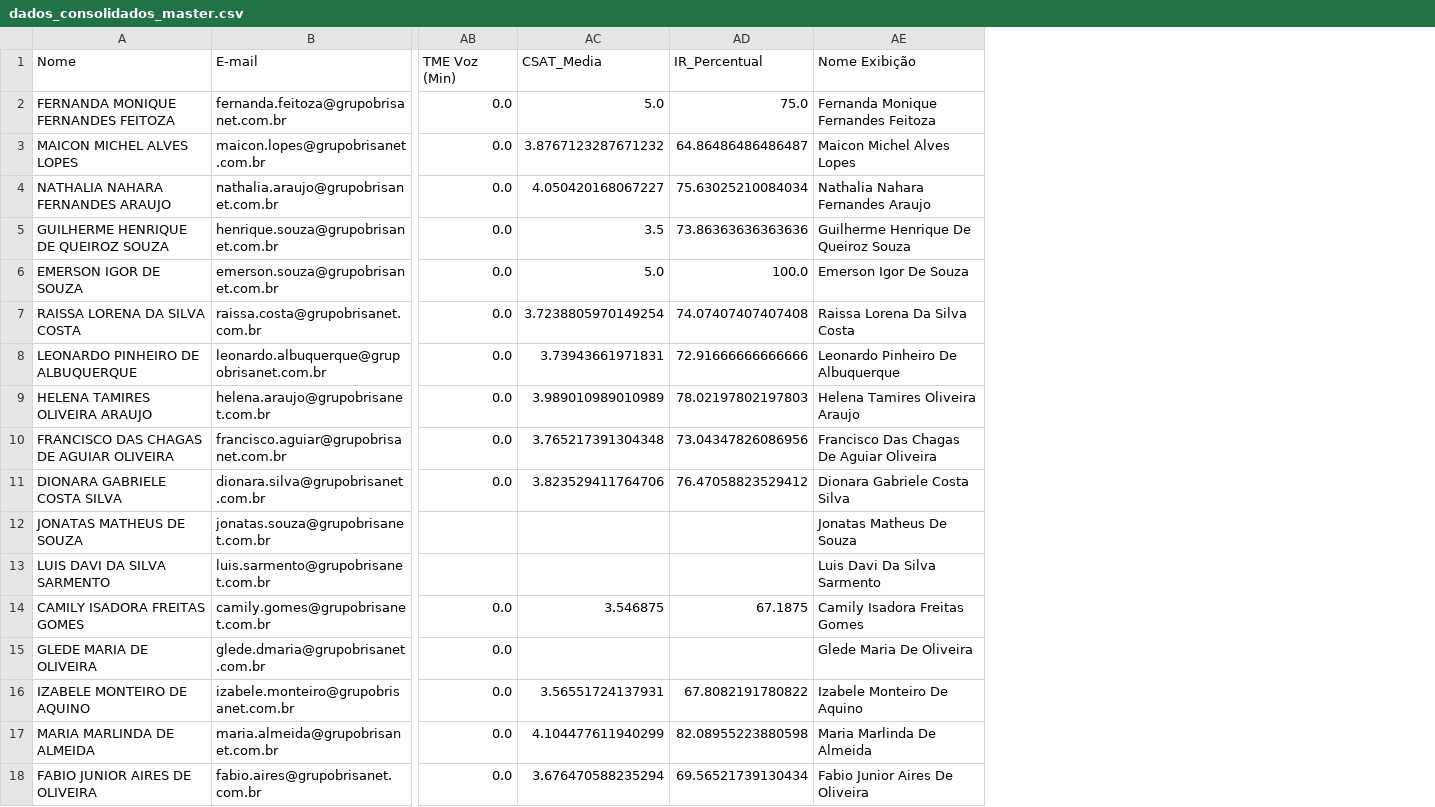
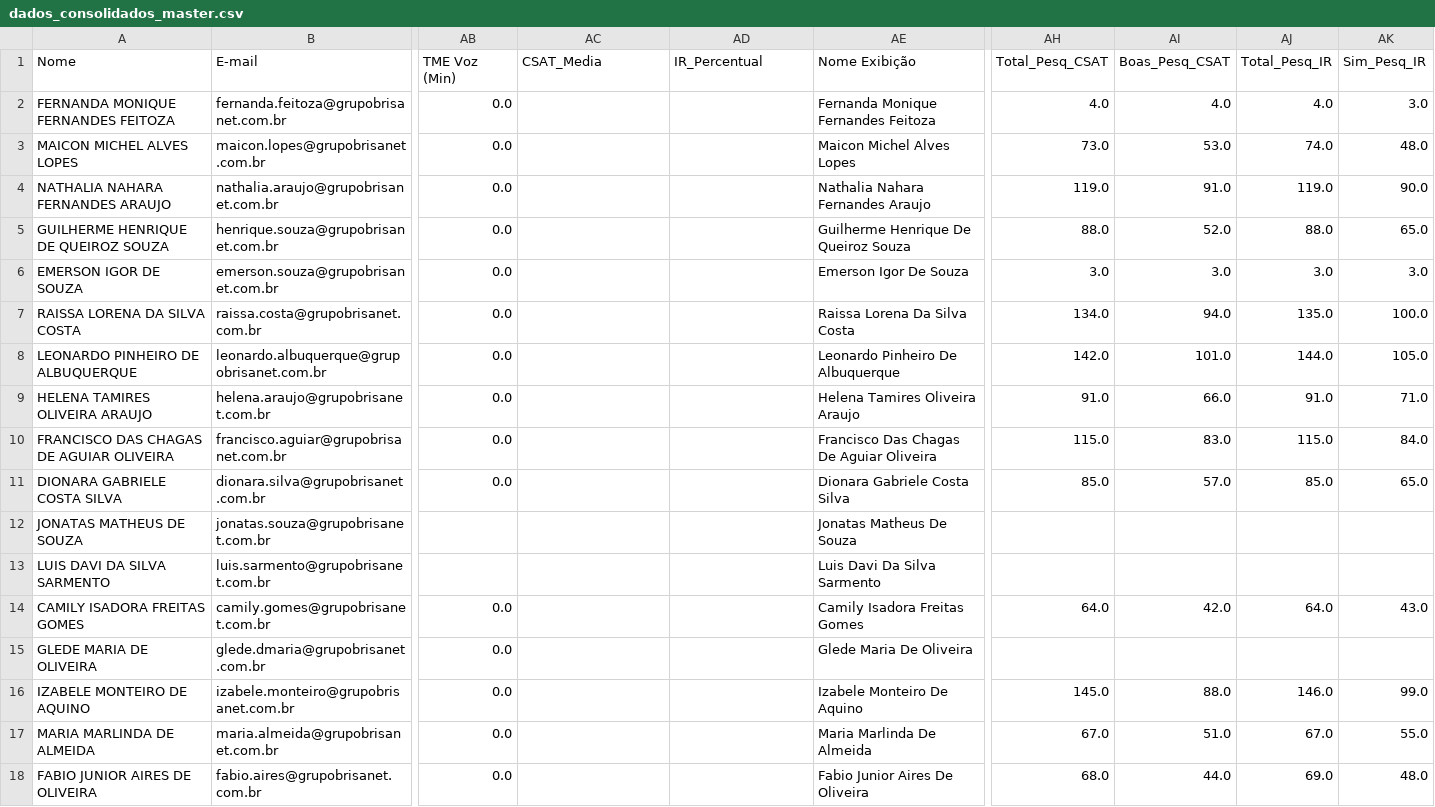
Before and after one commit to krepss/retencaobrisanet, a CSV file: dados_consolidados_master.csv, drawn as a sheet; only a part is shown, gaps mark what is left out; the diff covers the shown part only; the diff names each change by its address in the sheet, - before the commit and + after, or states it on an @@ line.

Commit message:
Atualização via Streamlit: dados_consolidados_master.csv

```diff
--- a/dados_consolidados_master.csv
+++ b/dados_consolidados_master.csv
+column AH (Total_Pesq_CSAT), rows 2-18: 4.0 | 73.0 | 119.0 | 88.0 | 3.0 | 134.0 | 142.0 | 91.0 | 115.0 | 85.0 |  |  | 64.0 |  | 145.0 | 67.0 | 68.0
+column AI (Boas_Pesq_CSAT), rows 2-18: 4.0 | 53.0 | 91.0 | 52.0 | 3.0 | 94.0 | 101.0 | 66.0 | 83.0 | 57.0 |  |  | 42.0 |  | 88.0 | 51.0 | 44.0
+column AJ (Total_Pesq_IR), rows 2-18: 4.0 | 74.0 | 119.0 | 88.0 | 3.0 | 135.0 | 144.0 | 91.0 | 115.0 | 85.0 |  |  | 64.0 |  | 146.0 | 67.0 | 69.0
+column AK (Sim_Pesq_IR), rows 2-18: 3.0 | 48.0 | 90.0 | 65.0 | 3.0 | 100.0 | 105.0 | 71.0 | 84.0 | 65.0 |  |  | 43.0 |  | 99.0 | 55.0 | 48.0
-AC2 (CSAT_Media): 5.0
+AC2 (CSAT_Media): (empty)
-AD2 (IR_Percentual): 75.0
+AD2 (IR_Percentual): (empty)
-AC3 (CSAT_Media): 3.8767123287671232
+AC3 (CSAT_Media): (empty)
-AD3 (IR_Percentual): 64.86486486486487
+AD3 (IR_Percentual): (empty)
-AC4 (CSAT_Media): 4.050420168067227
+AC4 (CSAT_Media): (empty)
-AD4 (IR_Percentual): 75.63025210084034
+AD4 (IR_Percentual): (empty)
-AC5 (CSAT_Media): 3.5
+AC5 (CSAT_Media): (empty)
-AD5 (IR_Percentual): 73.86363636363636
+AD5 (IR_Percentual): (empty)
-AC6 (CSAT_Media): 5.0
+AC6 (CSAT_Media): (empty)
-AD6 (IR_Percentual): 100.0
+AD6 (IR_Percentual): (empty)
-AC7 (CSAT_Media): 3.7238805970149254
+AC7 (CSAT_Media): (empty)
-AD7 (IR_Percentual): 74.07407407407408
+AD7 (IR_Percentual): (empty)
-AC8 (CSAT_Media): 3.73943661971831
+AC8 (CSAT_Media): (empty)
-AD8 (IR_Percentual): 72.91666666666666
+AD8 (IR_Percentual): (empty)
-AC9 (CSAT_Media): 3.989010989010989
+AC9 (CSAT_Media): (empty)
-AD9 (IR_Percentual): 78.02197802197803
+AD9 (IR_Percentual): (empty)
-AC10 (CSAT_Media): 3.765217391304348
+AC10 (CSAT_Media): (empty)
-AD10 (IR_Percentual): 73.04347826086956
+AD10 (IR_Percentual): (empty)
-AC11 (CSAT_Media): 3.823529411764706
+AC11 (CSAT_Media): (empty)
-AD11 (IR_Percentual): 76.47058823529412
+AD11 (IR_Percentual): (empty)
-AC14 (CSAT_Media): 3.546875
+AC14 (CSAT_Media): (empty)
-AD14 (IR_Percentual): 67.1875
+AD14 (IR_Percentual): (empty)
-AC16 (CSAT_Media): 3.56551724137931
+AC16 (CSAT_Media): (empty)
-AD16 (IR_Percentual): 67.8082191780822
+AD16 (IR_Percentual): (empty)
-AC17 (CSAT_Media): 4.104477611940299
+AC17 (CSAT_Media): (empty)
-AD17 (IR_Percentual): 82.08955223880598
+AD17 (IR_Percentual): (empty)
-AC18 (CSAT_Media): 3.676470588235294
+AC18 (CSAT_Media): (empty)
-AD18 (IR_Percentual): 69.56521739130434
+AD18 (IR_Percentual): (empty)
```
Also changed, not shown: 8 edited cells elsewhere in this file.
